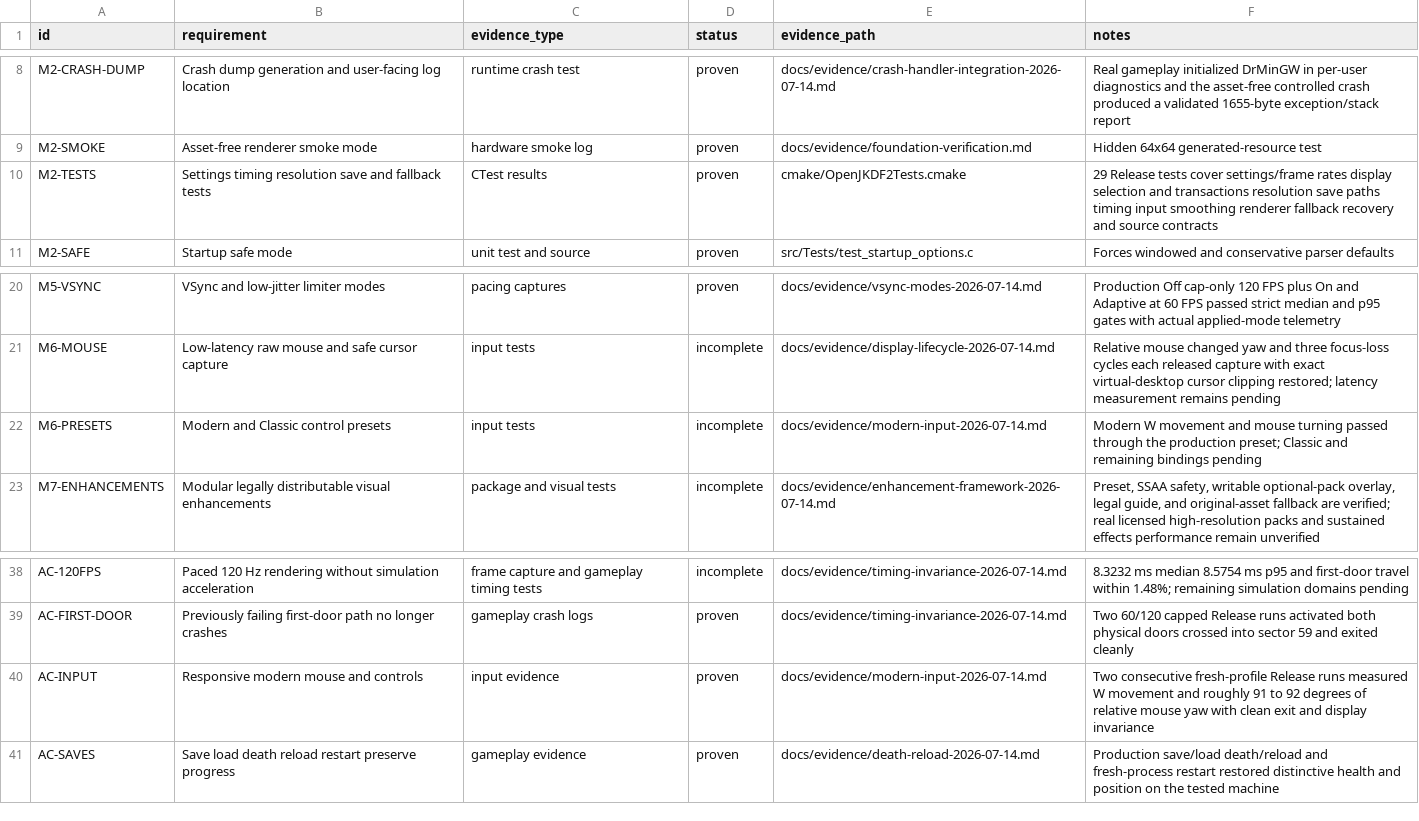
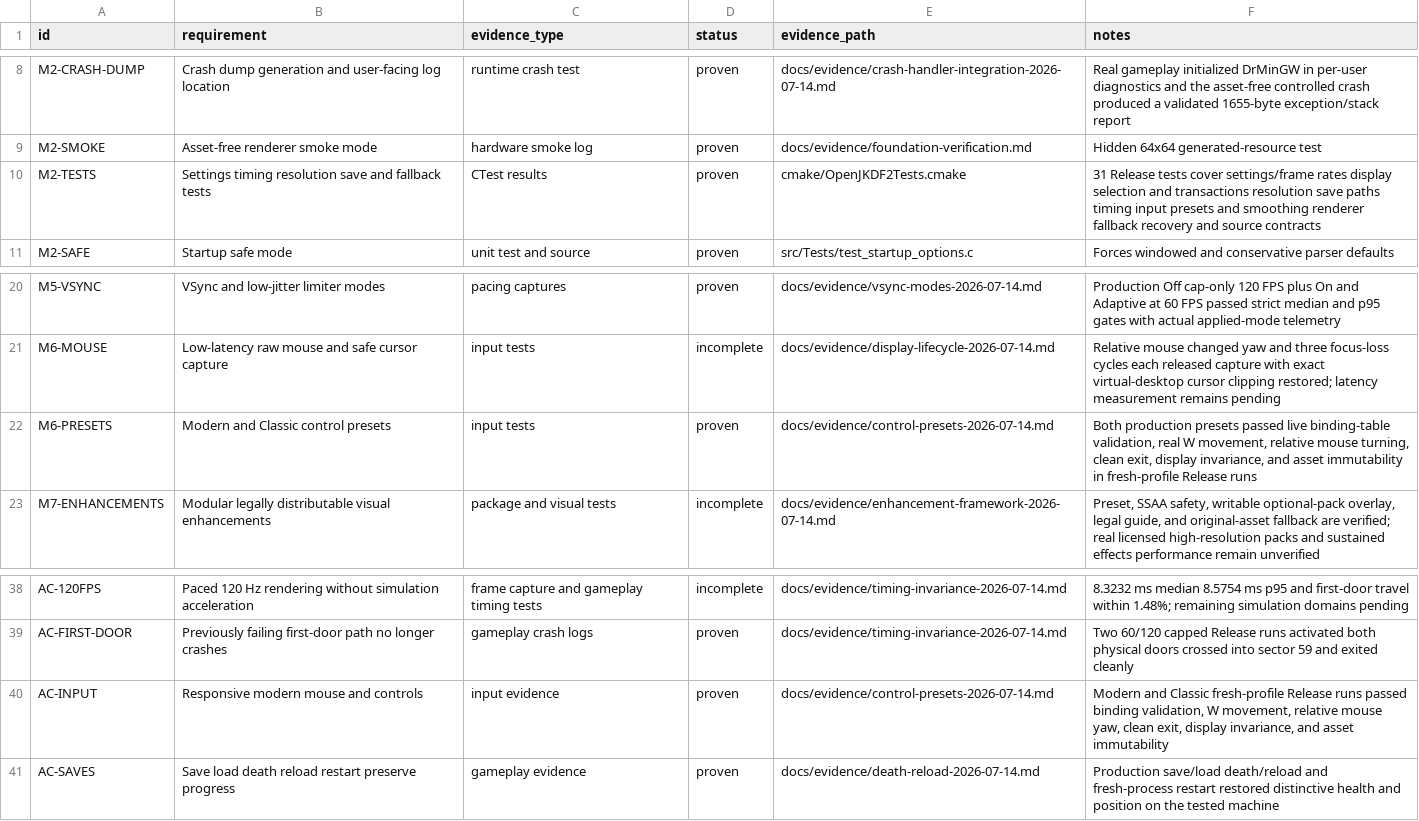
Before and after one commit to gkaragioul/OpenJKDF2-AMD-Enhanced, a CSV file: docs/evidence/requirements.csv, drawn as a sheet; only a part is shown, gaps mark what is left out.

```diff
--- a/docs/evidence/requirements.csv
+++ b/docs/evidence/requirements.csv
@@ -9,3 +9,3 @@ M2-CRASH-DUMP,Crash dump generation and user-facing log location,runtime crash t
 M2-SMOKE,Asset-free renderer smoke mode,hardware smoke log,proven,docs/evidence/foundation-verification.md,Hidden 64x64 generated-resource test
-M2-TESTS,Settings timing resolution save and fallback tests,CTest results,proven,cmake/OpenJKDF2Tests.cmake,29 Release tests cover settings/frame rates display selection and transactions resolution save paths timing input smoothing renderer fallback recovery and source contracts
+M2-TESTS,Settings timing resolution save and fallback tests,CTest results,proven,cmake/OpenJKDF2Tests.cmake,31 Release tests cover settings/frame rates display selection and transactions resolution save paths timing input presets and smoothing renderer fallback recovery and source contracts
 M2-SAFE,Startup safe mode,unit test and source,proven,src/Tests/test_startup_options.c,Forces windowed and conservative parser defaults
@@ -21,3 +21,3 @@ M5-VSYNC,VSync and low-jitter limiter modes,pacing captures,proven,docs/evidence
 M6-MOUSE,Low-latency raw mouse and safe cursor capture,input tests,incomplete,docs/evidence/display-lifecycle-2026-07-14.md,Relative mouse changed yaw and three focus-loss cycles each released capture with exact virtual-desktop cursor clipping restored; latency measurement remains pending
-M6-PRESETS,Modern and Classic control presets,input tests,incomplete,docs/evidence/modern-input-2026-07-14.md,Modern W movement and mouse turning passed through the production preset; Classic and remaining bindings pending
+M6-PRESETS,Modern and Classic control presets,input tests,proven,docs/evidence/control-presets-2026-07-14.md,"Both production presets passed live binding-table validation, real W movement, relative mouse turning, clean exit, display invariance, and asset immutability in fresh-profile Release runs"
 M7-ENHANCEMENTS,Modular legally distributable visual enhancements,package and visual tests,incomplete,docs/evidence/enhancement-framework-2026-07-14.md,"Preset, SSAA safety, writable optional-pack overlay, legal guide, and original-asset fallback are verified; real licensed high-resolution packs and sustained effects performance remain unverified"
@@ -39,3 +39,3 @@ AC-120FPS,Paced 120 Hz rendering without simulation acceleration,frame capture a
 AC-FIRST-DOOR,Previously failing first-door path no longer crashes,gameplay crash logs,proven,docs/evidence/timing-invariance-2026-07-14.md,Two 60/120 capped Release runs activated both physical doors crossed into sector 59 and exited cleanly
-AC-INPUT,Responsive modern mouse and controls,input evidence,proven,docs/evidence/modern-input-2026-07-14.md,Two consecutive fresh-profile Release runs measured W movement and roughly 91 to 92 degrees of relative mouse yaw with clean exit and display invariance
+AC-INPUT,Responsive modern mouse and controls,input evidence,proven,docs/evidence/control-presets-2026-07-14.md,"Modern and Classic fresh-profile Release runs passed binding validation, W movement, relative mouse yaw, clean exit, display invariance, and asset immutability"
 AC-SAVES,Save load death reload restart preserve progress,gameplay evidence,proven,docs/evidence/death-reload-2026-07-14.md,Production save/load death/reload and fresh-process restart restored distinctive health and position on the tested machine
```
Also changed, not shown: 7 other files.
